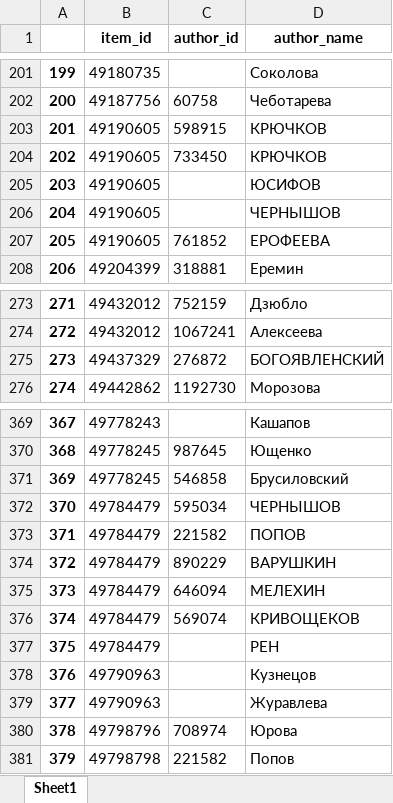
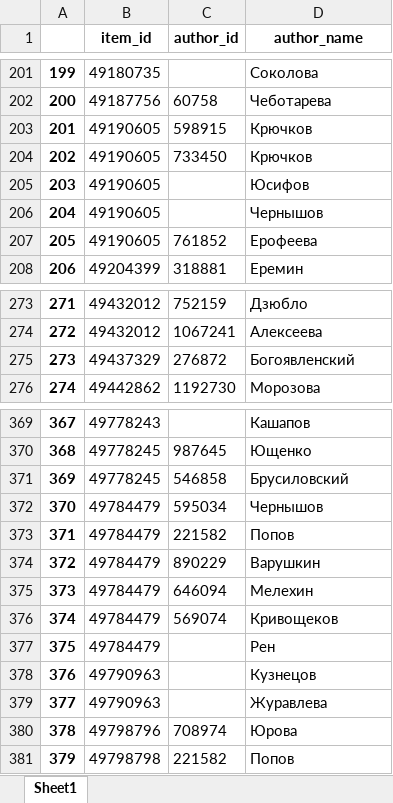
Before and after one commit to ArtemBurenok/article_data_base, an Excel workbook: xml_parser/excel_files/article_author.xlsx, sheet Sheet1, drawn as a sheet; only a part is shown, gaps mark what is left out; values as stored, in another font and other column widths than the file's, no borders; the diff names each change by its address in the sheet, - before the commit and + after, or states it on an @@ line.

```diff
--- a/xml_parser/excel_files/article_author.xlsx (sheet Sheet1)
+++ b/xml_parser/excel_files/article_author.xlsx (sheet Sheet1)
-D203:D204 (author_name): КРЮЧКОВ
+D203:D204 (author_name): Крючков
-D205 (author_name): ЮСИФОВ
+D205 (author_name): Юсифов
-D206 (author_name): ЧЕРНЫШОВ
+D206 (author_name): Чернышов
-D207 (author_name): ЕРОФЕЕВА
+D207 (author_name): Ерофеева
-D275 (author_name): БОГОЯВЛЕНСКИЙ
+D275 (author_name): Богоявленский
-D372 (author_name): ЧЕРНЫШОВ
+D372 (author_name): Чернышов
-D373 (author_name): ПОПОВ
+D373 (author_name): Попов
-D374 (author_name): ВАРУШКИН
+D374 (author_name): Варушкин
-D375 (author_name): МЕЛЕХИН
+D375 (author_name): Мелехин
-D376 (author_name): КРИВОЩЕКОВ
+D376 (author_name): Кривощеков
-D377 (author_name): РЕН
+D377 (author_name): Рен
```
Also changed, not shown: xml_parser/excel_files/authors.xlsx, 12 other files.
